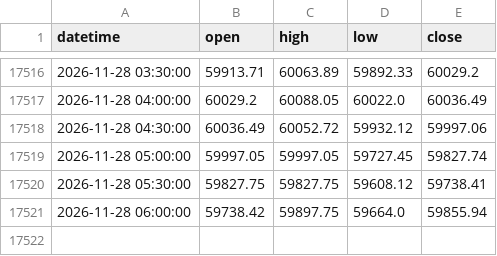
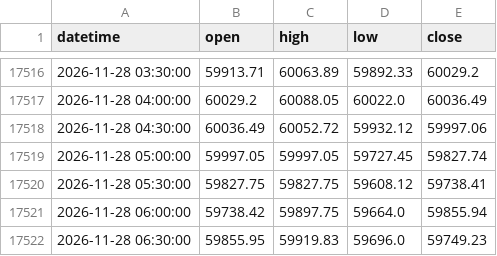
Before and after one commit to junniorpaul272-beep/Tradingbot, a CSV file: btc_bot/data/history_30m.csv, drawn as a sheet; only a part is shown, gaps mark what is left out; the diff names each change by its address in the sheet, - before the commit and + after, or states it on an @@ line.

Commit message:
btc bot data

```diff
--- a/btc_bot/data/history_30m.csv
+++ b/btc_bot/data/history_30m.csv
+row 17522: 2026-11-28 06:30:00 | 59855.95 | 59919.83 | 59696.0 | 59749.23
```
Also changed, not shown: 2 other files.
